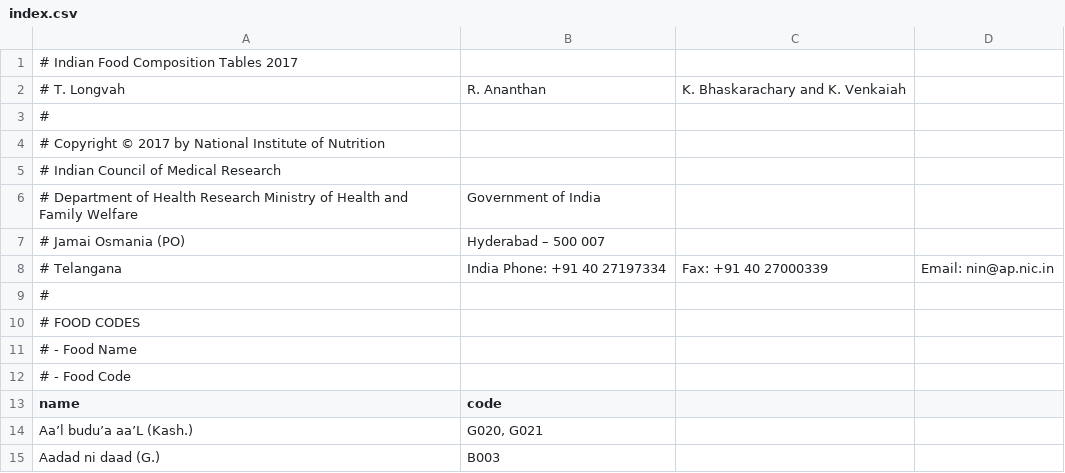
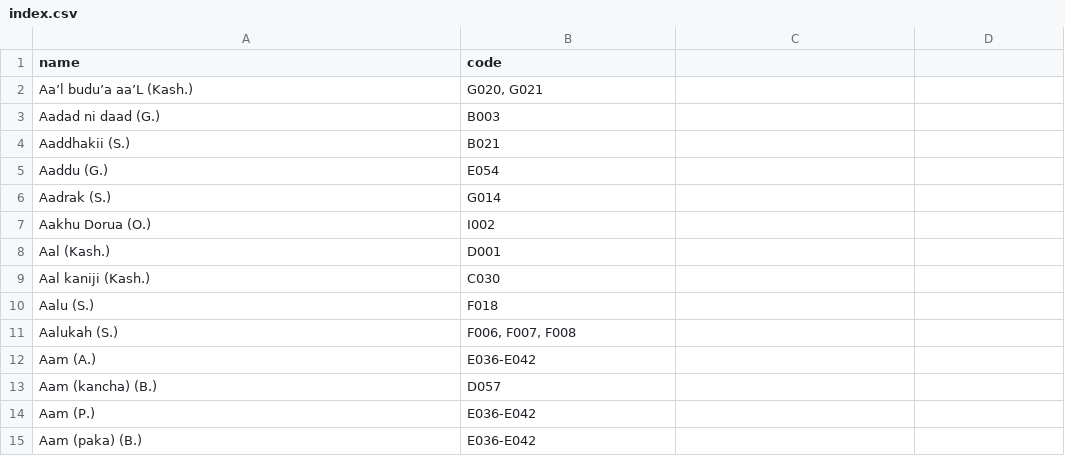
Before and after one commit to nodef/ifct2017, a CSV file: index.csv, drawn as a sheet; only a part is shown; the shorter side is filled out with more unchanged rows; the diff names each change by its address in the sheet, - before the commit and + after, or states it on an @@ line.

```diff
--- a/index.csv
+++ b/index.csv
-row 1: # Indian Food Composition Tables 2017
-row 2: # T. Longvah | R. Ananthan | K. Bhaskarachary and K. Venkaiah
-row 3: #
-row 4: # Copyright © 2017 by National Institute of Nutrition
-row 5: # Indian Council of Medical Research
-row 6: # Department of Health Research Ministry of Health and Family Welfare | Government of India
-row 7: # Jamai Osmania (PO) | Hyderabad – 500 007
-row 8: # Telangana | India Phone: +91 40 27197334 | Fax: +91 40 27000339 | Email: nin@ap.nic.in
-row 9: #
-row 10: # FOOD CODES
-row 11: # - Food Name
-row 12: # - Food Code
```
Also changed, not shown: 6 other files.
